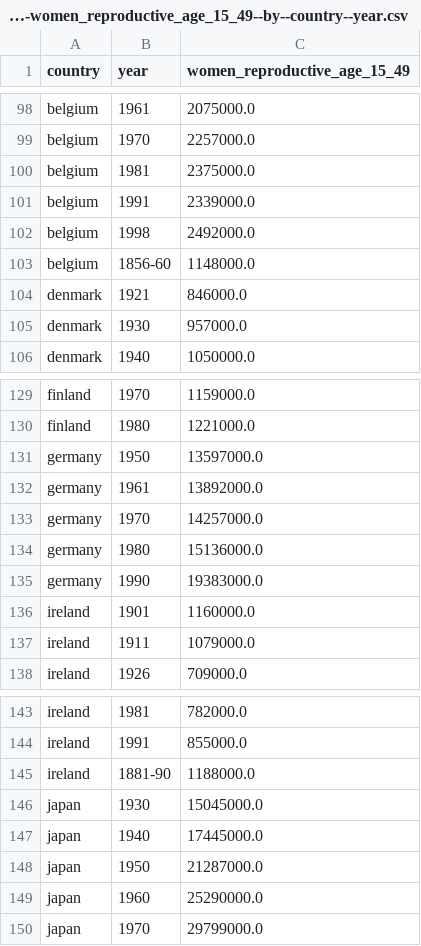
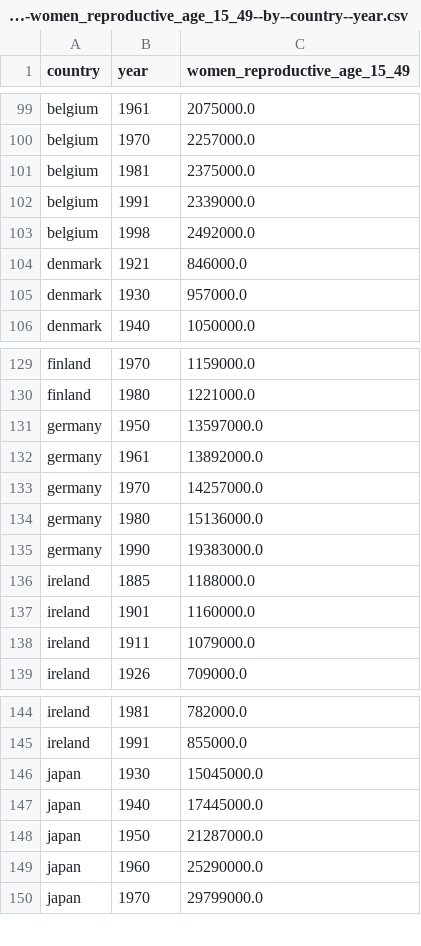
Before and after one commit to open-numbers/ddf--gapminder--hist_maternal_mort, a CSV file: ddf--datapoints--women_reproductive_age_15_49--by--country--year.csv, drawn as a sheet; only a part is shown, gaps mark what is left out; the diff covers the shown part only.

```diff
--- a/ddf--datapoints--women_reproductive_age_15_49--by--country--year.csv
+++ b/ddf--datapoints--women_reproductive_age_15_49--by--country--year.csv
@@ -102,3 +103,2 @@ belgium,1991,2339000.0
 belgium,1998,2492000.0
-belgium,1856-60,1148000.0
 denmark,1921,846000.0
@@ -135,2 +135,3 @@ germany,1980,15136000.0
 germany,1990,19383000.0
+ireland,1885,1188000.0
 ireland,1901,1160000.0
@@ -144,3 +145,2 @@ ireland,1981,782000.0
 ireland,1991,855000.0
-ireland,1881-90,1188000.0
 japan,1930,15045000.0
```
Also changed, not shown: 7 added rows and 6 removed rows elsewhere in this file, ddf--datapoints--live_births--by--country--year.csv, ddf--datapoints--maternal_deaths--by--country--year.csv, 4 other files.
